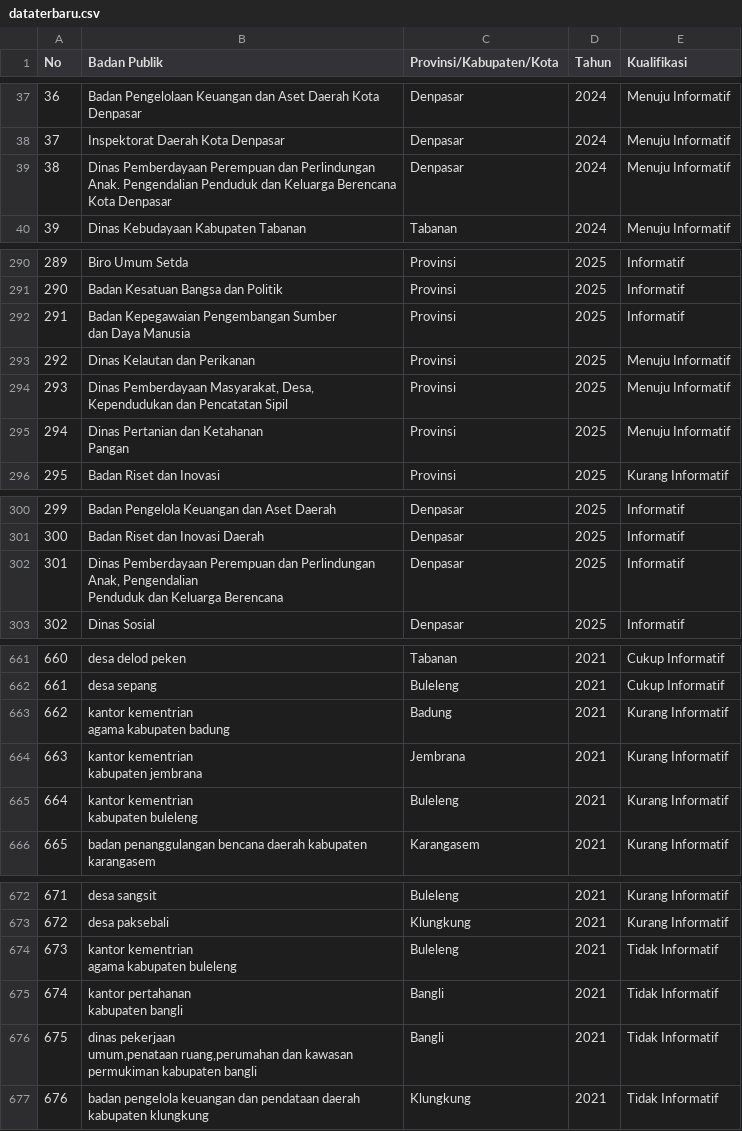
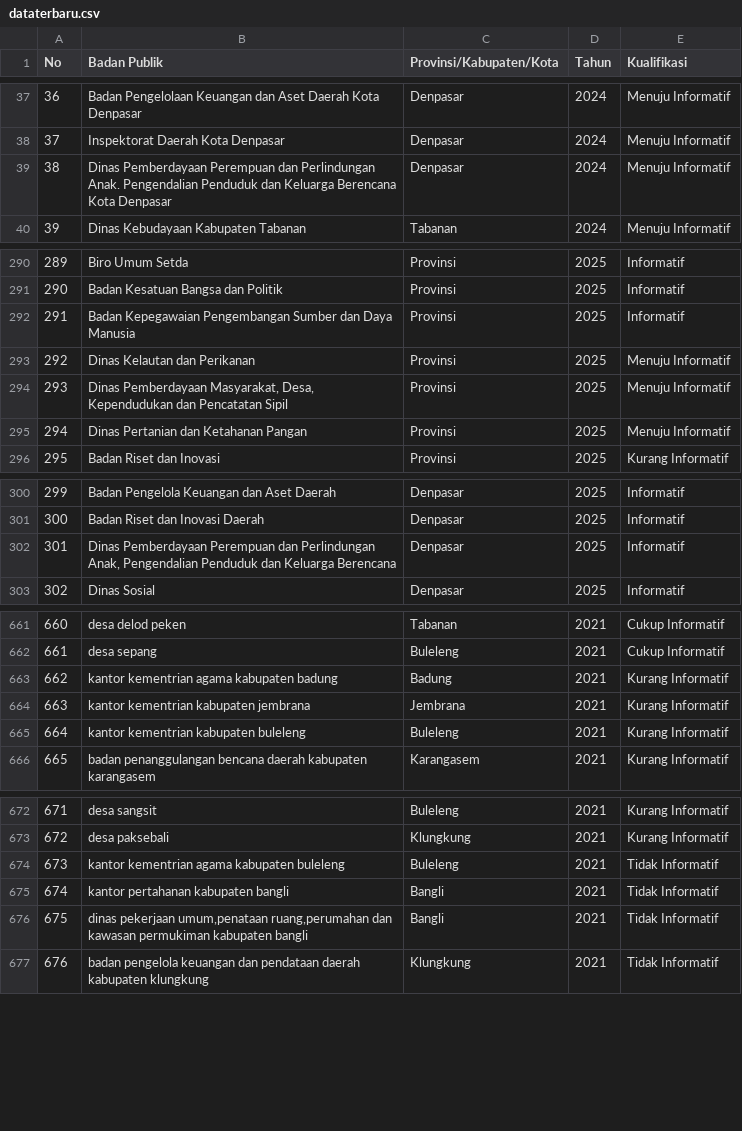
Before and after one commit to HaqqiS/monev-2016-2025, a CSV file: dataterbaru.csv, drawn as a sheet; only a part is shown, gaps mark what is left out; the diff covers the shown part only.

```diff
--- a/dataterbaru.csv
+++ b/dataterbaru.csv
@@ -38,4 +38,3 @@ No,Badan Publik,Provinsi/Kabupaten/Kota,Tahun,Kualifikasi
 37,Inspektorat Daerah Kota Denpasar,Denpasar,2024,Menuju Informatif
-38,"Dinas Pemberdayaan Perempuan dan Perlindungan Anak. Pengendalian Penduduk dan Keluarga Berencana
-Kota Denpasar",Denpasar,2024,Menuju Informatif
+38,"Dinas Pemberdayaan Perempuan dan Perlindungan Anak. Pengendalian Penduduk dan Keluarga Berencana Kota Denpasar",Denpasar,2024,Menuju Informatif
 39,Dinas Kebudayaan Kabupaten Tabanan, Tabanan,2024,Menuju Informatif
@@ -292,8 +291,6 @@ Kota Denpasar",Denpasar,2024,Menuju Informatif
 290,Badan Kesatuan Bangsa dan Politik,Provinsi,2025,Informatif
-291,"Badan Kepegawaian Pengembangan Sumber
-dan Daya Manusia",Provinsi,2025,Informatif
+291,"Badan Kepegawaian Pengembangan Sumber dan Daya Manusia",Provinsi,2025,Informatif
 292,Dinas Kelautan dan Perikanan,Provinsi,2025,Menuju Informatif
 293,"Dinas Pemberdayaan Masyarakat, Desa, Kependudukan dan Pencatatan Sipil",Provinsi,2025,Menuju Informatif
-294,"Dinas Pertanian dan Ketahanan
-Pangan",Provinsi,2025,Menuju Informatif
+294,"Dinas Pertanian dan Ketahanan Pangan",Provinsi,2025,Menuju Informatif
 295,Badan Riset dan Inovasi,Provinsi,2025,Kurang Informatif
@@ -304,4 +301,3 @@ Pangan",Provinsi,2025,Menuju Informatif
 300,Badan Riset dan Inovasi Daerah,Denpasar,2025,Informatif
-301,"Dinas Pemberdayaan Perempuan dan Perlindungan Anak, Pengendalian
-Penduduk dan Keluarga Berencana",Denpasar,2025,Informatif
+301,"Dinas Pemberdayaan Perempuan dan Perlindungan Anak, Pengendalian Penduduk dan Keluarga Berencana",Denpasar,2025,Informatif
 302,Dinas Sosial,Denpasar,2025,Informatif
@@ -686,8 +662,5 @@ Penduduk dan Keluarga Berencana",Denpasar,2025,Informatif
 661,desa sepang, Buleleng,2021,Cukup Informatif
-662,"kantor kementrian
-  agama kabupaten badung", Badung,2021,Kurang Informatif
-663,"kantor kementrian
-  kabupaten jembrana", Jembrana,2021,Kurang Informatif
-664,"kantor kementrian
- kabupaten buleleng", Buleleng,2021,Kurang Informatif
+662,"kantor kementrian agama kabupaten badung", Badung,2021,Kurang Informatif
+663,"kantor kementrian kabupaten jembrana", Jembrana,2021,Kurang Informatif
+664,"kantor kementrian kabupaten buleleng", Buleleng,2021,Kurang Informatif
 665,badan penanggulangan bencana daerah kabupaten karangasem, Karangasem,2021,Kurang Informatif
@@ -700,8 +673,5 @@ Penduduk dan Keluarga Berencana",Denpasar,2025,Informatif
 672,desa paksebali, Klungkung,2021,Kurang Informatif
-673,"kantor kementrian
-  agama kabupaten buleleng", Buleleng,2021,Tidak Informatif
-674,"kantor pertahanan
- kabupaten bangli", Bangli,2021,Tidak Informatif
-675,"dinas pekerjaan
- umum,penataan ruang,perumahan dan kawasan permukiman kabupaten bangli", Bangli,2021,Tidak Informatif
+673,"kantor kementrian agama kabupaten buleleng", Buleleng,2021,Tidak Informatif
+674,"kantor pertahanan kabupaten bangli", Bangli,2021,Tidak Informatif
+675,"dinas pekerjaan umum,penataan ruang,perumahan dan kawasan permukiman kabupaten bangli", Bangli,2021,Tidak Informatif
 676,badan pengelola keuangan dan pendataan daerah kabupaten klungkung, Klungkung,2021,Tidak Informatif
```
Also changed, not shown: 19 edited cells elsewhere in this file.
